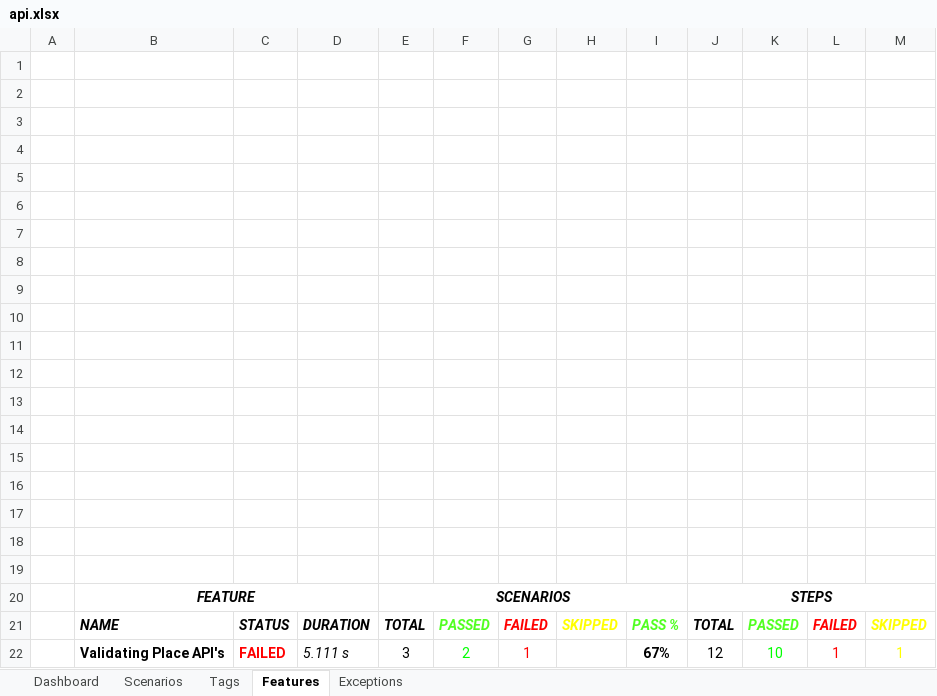
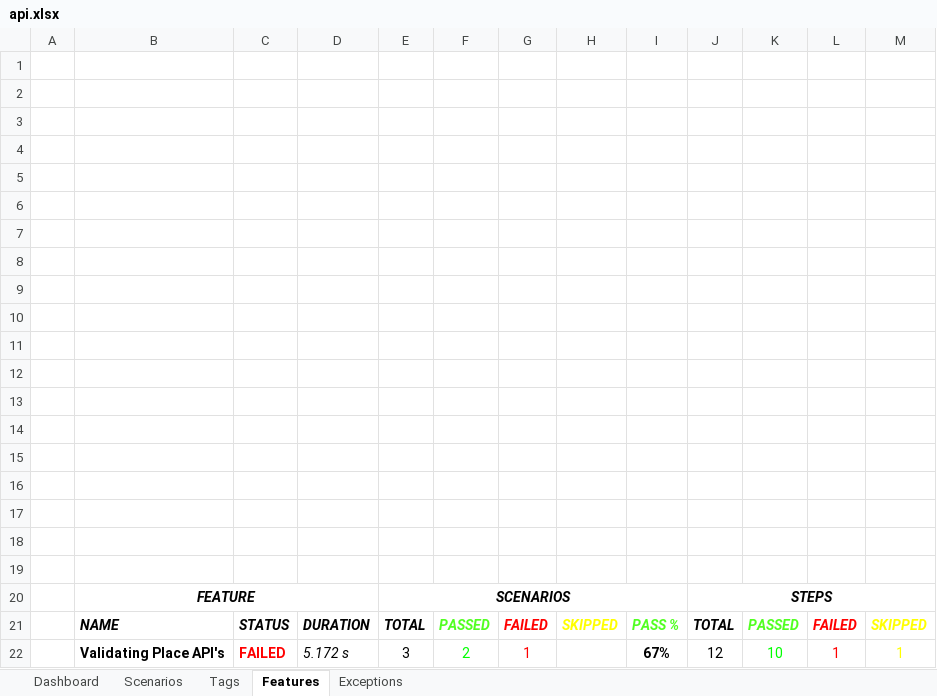
Before and after one commit to patannoushad/CucumberApiRS, an Excel workbook: reports/API_Report/api.xlsx, sheet Features, drawn as a sheet; values as stored, in another font and other column widths than the file's, no borders; charts and pictures not drawn; the diff names each change by its address in the sheet, - before the commit and + after, or states it on an @@ line.

```diff
--- a/reports/API_Report/api.xlsx (sheet Features)
+++ b/reports/API_Report/api.xlsx (sheet Features)
-D22: 5.111 s
+D22: 5.172 s
```
Also changed, not shown: sheet Scenarios, sheet Exceptions, 45 other files.
